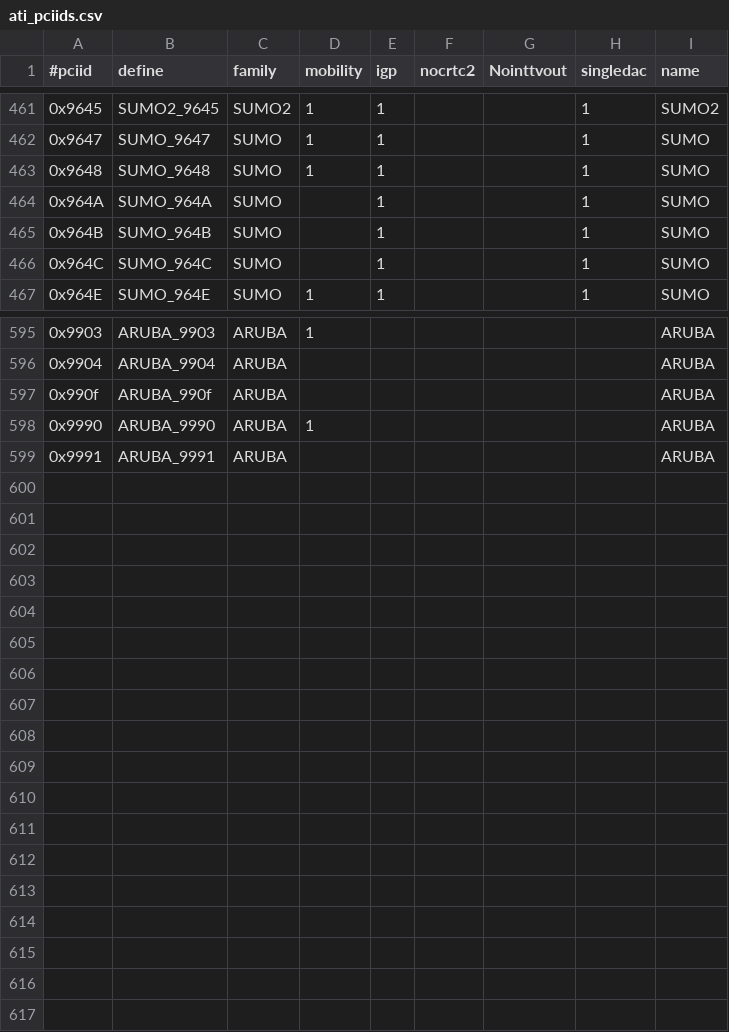
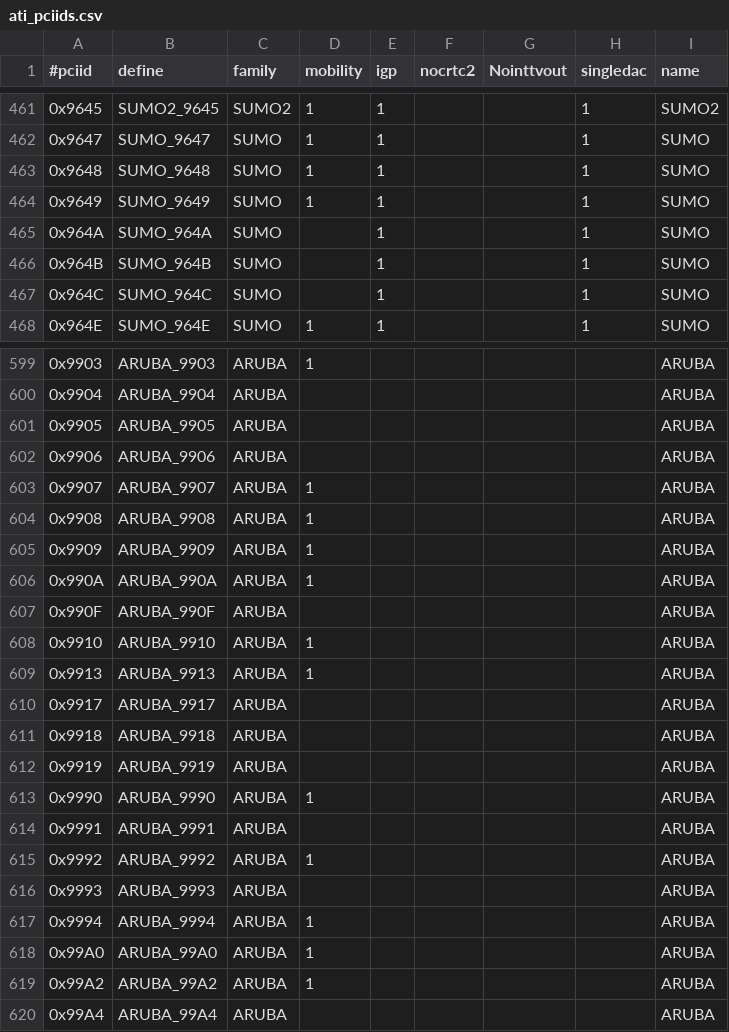
Before and after one commit to RAOF/xf86-video-ati, a CSV file: src/pcidb/ati_pciids.csv, drawn as a sheet; only a part is shown, gaps mark what is left out; the diff covers the shown part only.

```diff
--- a/src/pcidb/ati_pciids.csv
+++ b/src/pcidb/ati_pciids.csv
@@ -463,2 +463,3 @@
 "0x9648","SUMO_9648","SUMO",1,1,,,1,"SUMO"
+"0x9649","SUMO_9649","SUMO",1,1,,,1,"SUMO"
 "0x964A","SUMO_964A","SUMO",,1,,,1,"SUMO"
@@ -596,4 +600,21 @@
 "0x9904","ARUBA_9904","ARUBA",,,,,,"ARUBA"
-"0x990f","ARUBA_990f","ARUBA",,,,,,"ARUBA"
+"0x9905","ARUBA_9905","ARUBA",,,,,,"ARUBA"
+"0x9906","ARUBA_9906","ARUBA",,,,,,"ARUBA"
+"0x9907","ARUBA_9907","ARUBA",1,,,,,"ARUBA"
+"0x9908","ARUBA_9908","ARUBA",1,,,,,"ARUBA"
+"0x9909","ARUBA_9909","ARUBA",1,,,,,"ARUBA"
+"0x990A","ARUBA_990A","ARUBA",1,,,,,"ARUBA"
+"0x990F","ARUBA_990F","ARUBA",,,,,,"ARUBA"
+"0x9910","ARUBA_9910","ARUBA",1,,,,,"ARUBA"
+"0x9913","ARUBA_9913","ARUBA",1,,,,,"ARUBA"
+"0x9917","ARUBA_9917","ARUBA",,,,,,"ARUBA"
+"0x9918","ARUBA_9918","ARUBA",,,,,,"ARUBA"
+"0x9919","ARUBA_9919","ARUBA",,,,,,"ARUBA"
 "0x9990","ARUBA_9990","ARUBA",1,,,,,"ARUBA"
 "0x9991","ARUBA_9991","ARUBA",,,,,,"ARUBA"
+"0x9992","ARUBA_9992","ARUBA",1,,,,,"ARUBA"
+"0x9993","ARUBA_9993","ARUBA",,,,,,"ARUBA"
+"0x9994","ARUBA_9994","ARUBA",1,,,,,"ARUBA"
+"0x99A0","ARUBA_99A0","ARUBA",1,,,,,"ARUBA"
+"0x99A2","ARUBA_99A2","ARUBA",1,,,,,"ARUBA"
+"0x99A4","ARUBA_99A4","ARUBA",,,,,,"ARUBA"
```
Also changed, not shown: 3 added rows elsewhere in this file, 5 other files.
